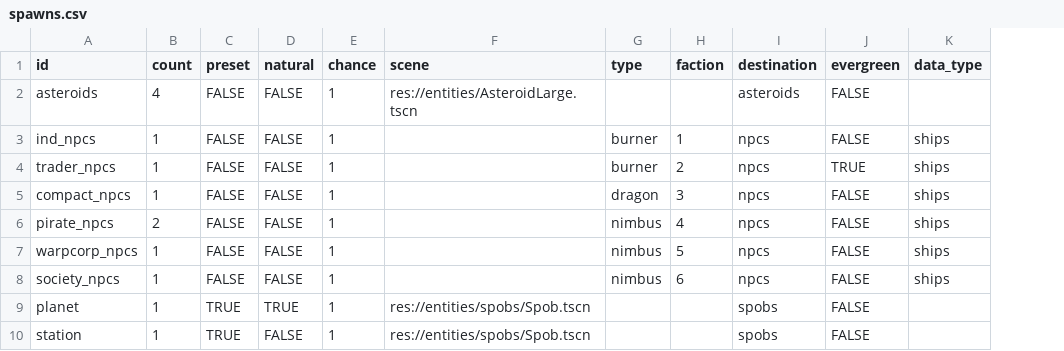
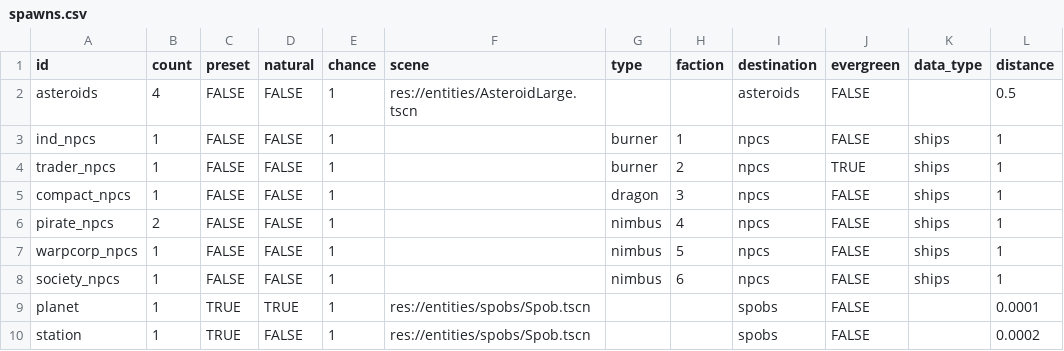
Before and after one commit to EamonnMR/galactic-night, a CSV file: data/spawns.csv, drawn as a sheet; the diff names each change by its address in the sheet, - before the commit and + after, or states it on an @@ line.

Commit message:
Much nicer system spawns

```diff
--- a/data/spawns.csv
+++ b/data/spawns.csv
+column L (distance), rows 2-10: 0.5 | 1 | 1 | 1 | 1 | 1 | 1 | 0.0001 | 0.0002
```
Also changed, not shown: 13 other files.
